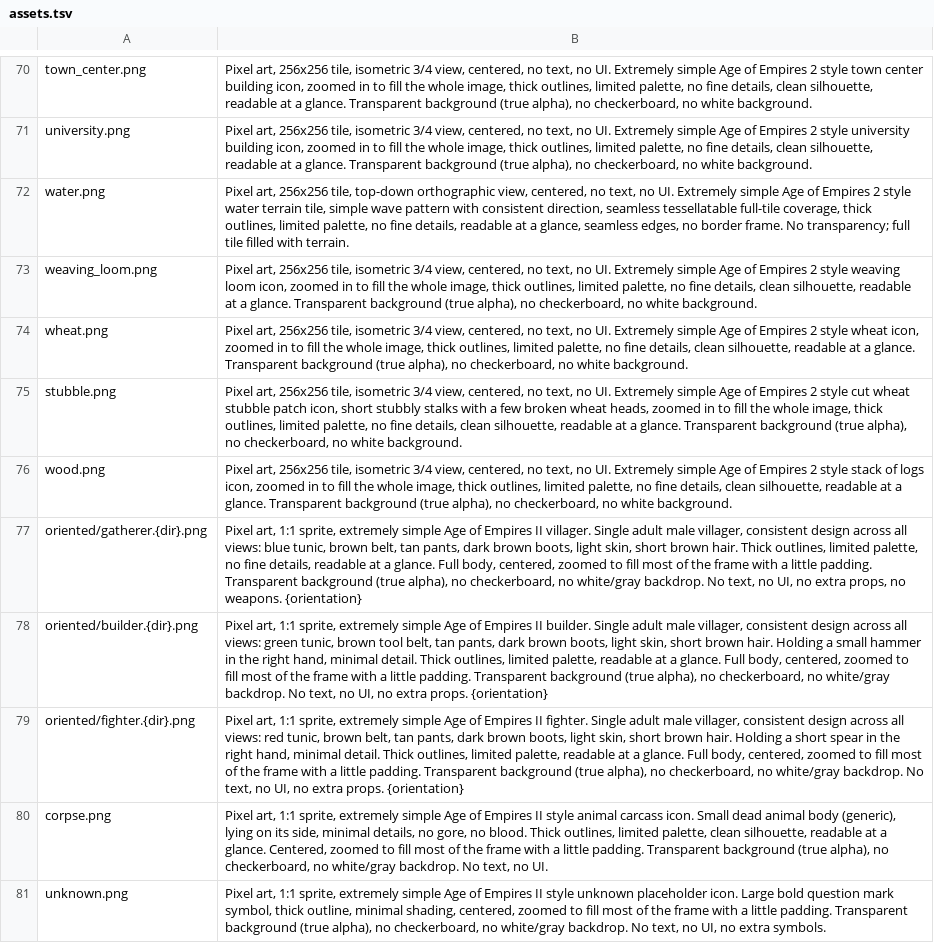
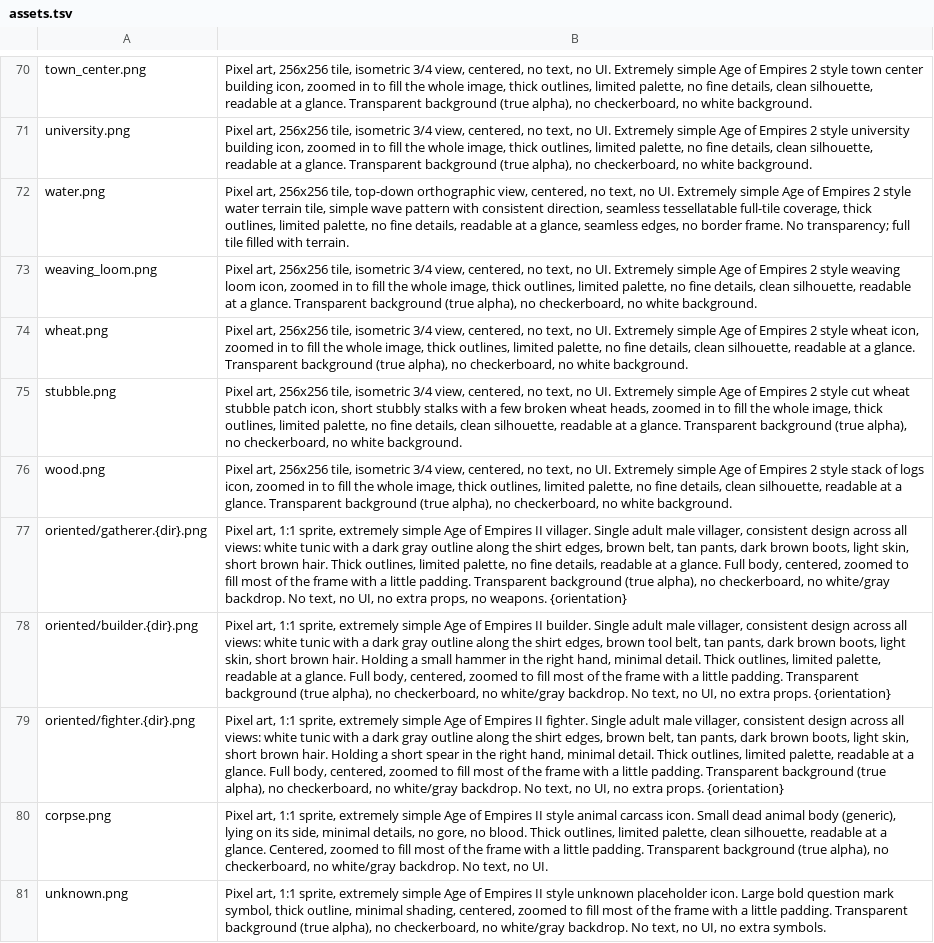
Before and after one commit to Metta-AI/tribal-village, a TSV file: data/prompts/assets.tsv, drawn as a sheet; only a part is shown, gaps mark what is left out; the diff names each change by its address in the sheet, - before the commit and + after, or states it on an @@ line.

```diff
--- a/data/prompts/assets.tsv
+++ b/data/prompts/assets.tsv
-B77: …all views: blue tunic, brown belt,…
+B77: …all views: white tunic with a dark gray outline along the shirt edges, brown belt,…
-B78: …all views: green tunic, brown tool…
+B78: …all views: white tunic with a dark gray outline along the shirt edges, brown tool…
-B79: …all views: red tunic, brown belt,…
+B79: …all views: white tunic with a dark gray outline along the shirt edges, brown belt,…
```
Also changed, not shown: 9 other files.
